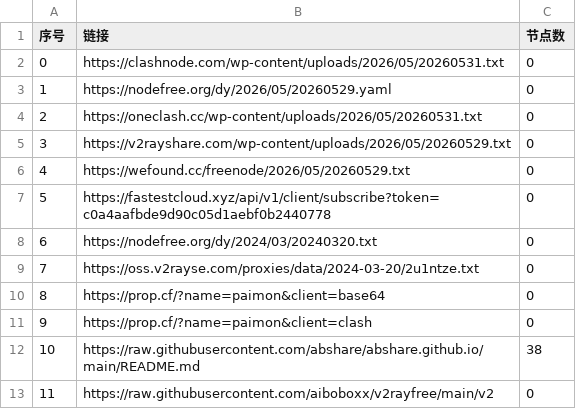
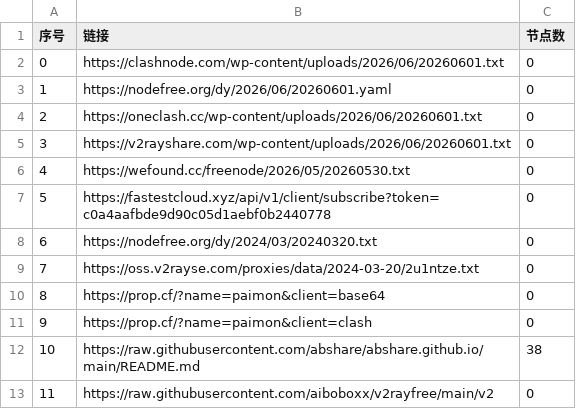
Before and after one commit to ligusx/Auto, a CSV file: list_result.csv, drawn as a sheet; only a part is shown.

```diff
--- a/list_result.csv
+++ b/list_result.csv
@@ -1,7 +1,7 @@
 序号,链接,节点数
-0,https://clashnode.com/wp-content/uploads/2026/05/20260531.txt,0
-1,https://nodefree.org/dy/2026/05/20260529.yaml,0
-2,https://oneclash.cc/wp-content/uploads/2026/05/20260531.txt,0
-3,https://v2rayshare.com/wp-content/uploads/2026/05/20260529.txt,0
-4,https://wefound.cc/freenode/2026/05/20260529.txt,0
+0,https://clashnode.com/wp-content/uploads/2026/06/20260601.txt,0
+1,https://nodefree.org/dy/2026/06/20260601.yaml,0
+2,https://oneclash.cc/wp-content/uploads/2026/06/20260601.txt,0
+3,https://v2rayshare.com/wp-content/uploads/2026/06/20260601.txt,0
+4,https://wefound.cc/freenode/2026/05/20260530.txt,0
 5,https://fastestcloud.xyz/api/v1/client/subscribe?token=c0a4aafbde9d90c05d1aebf0b2440778,0
```
Also changed, not shown: 4 other files.
